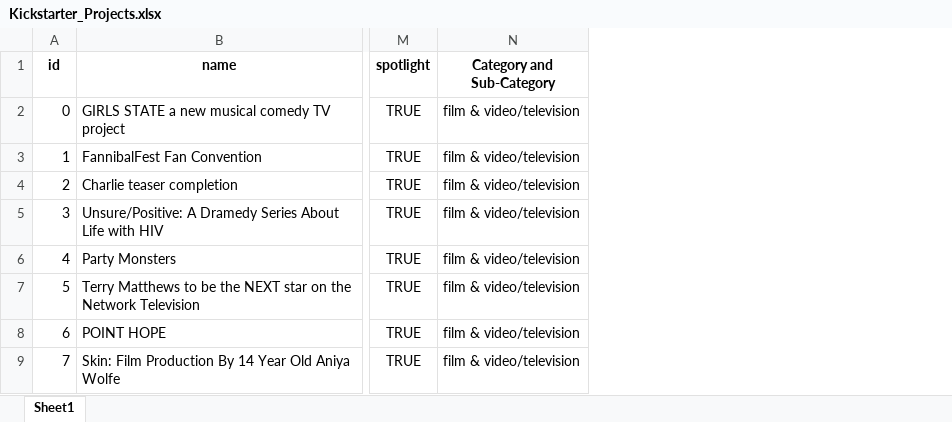
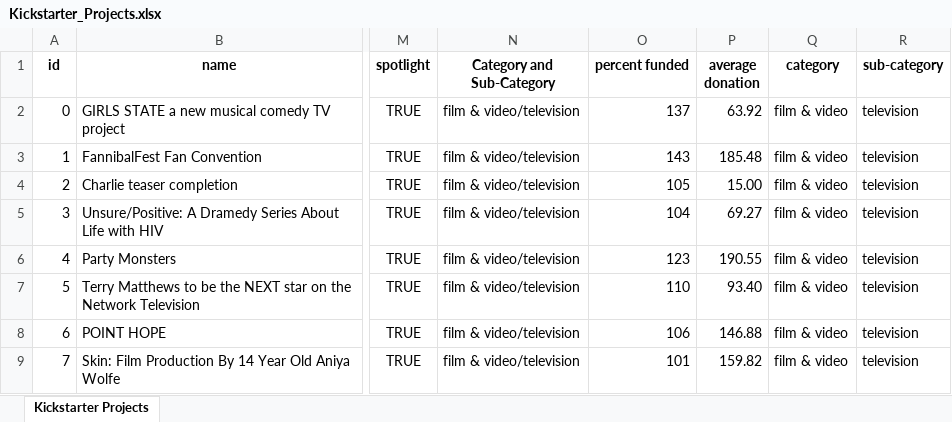
Before and after one commit to jasonzelaya/Kickstarter-Analysis, an Excel workbook: Kickstarter_Projects.xlsx, sheet Kickstarter Projects, drawn as a sheet; only a part is shown, gaps mark what is left out; values as stored, in another font and other column widths than the file's, no borders; conditional formats not drawn; the diff names each change by its address in the sheet, - before the commit and + after, or states it on an @@ line.

Commit message:
Problems 1-4 complete
Use conditional formatting on the 'state' column to change the cell colors based on each cell's value.
Create the 'percent funded' column to calculate how much money a campaign made towards reaching its initial goal and use conditional formatting to apply a three-color scale.
Create the 'average donation' column to calculate the average amount each backer pledged to their corresponding project.
Create two columns, 'category' and 'sub-category', and use functions to split the 'Category and Sub-Category' column values into the 'category' and 'sub-category' columns cells.

```diff
--- a/Kickstarter_Projects.xlsx (sheet Kickstarter Projects)
+++ b/Kickstarter_Projects.xlsx (sheet Kickstarter Projects)
-sheet tab: Sheet1
+sheet tab: Kickstarter Projects
+column O (percent funded), rows 2-9: 137 | 143 | 105 | 104 | 123 | 110 | 106 | 101
+column P (average donation), rows 2-9: 63.92 | 185.48 | 15.00 | 69.27 | 190.55 | 93.40 | 146.88 | 159.82
+column Q (category), rows 2-9: all film & video
+column R (sub-category), rows 2-9: all television
```
